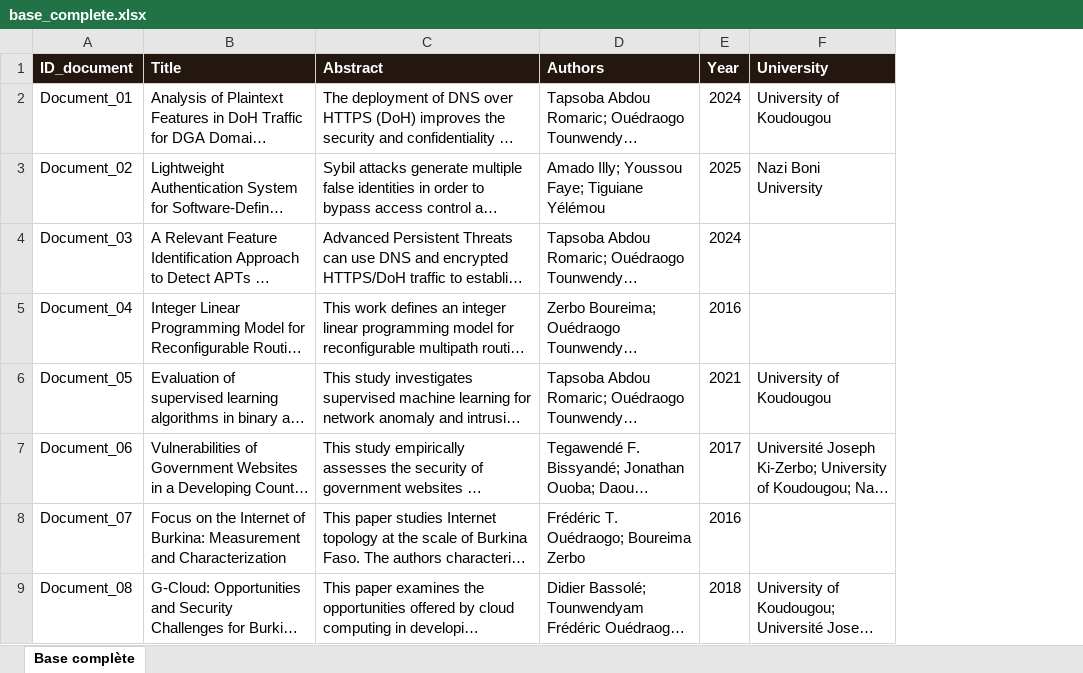
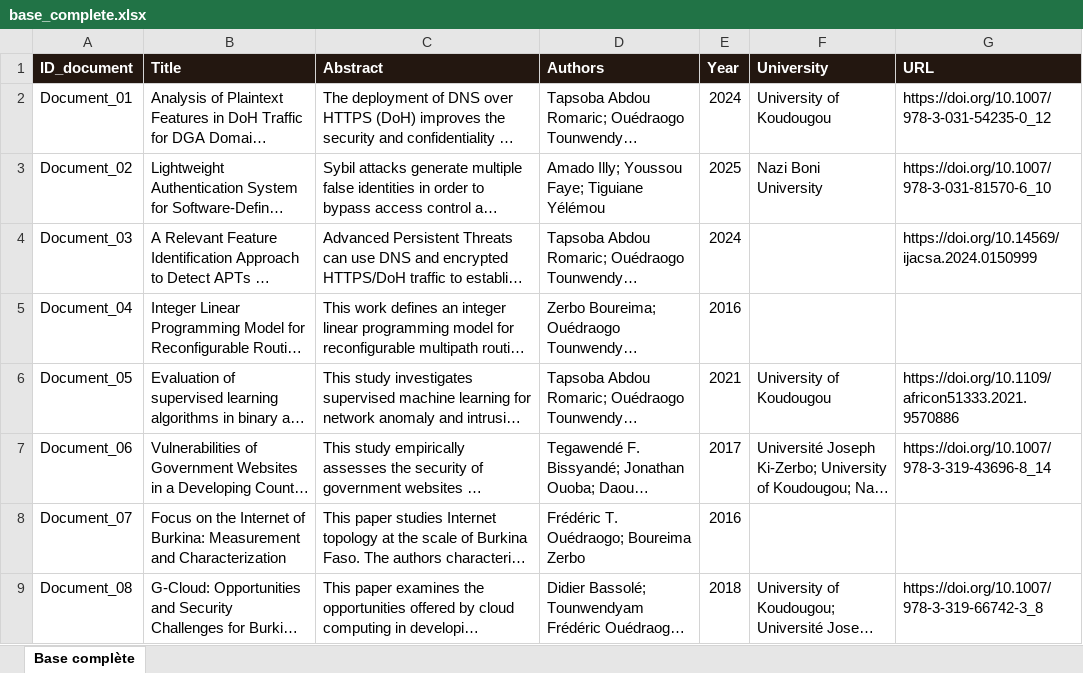
Before and after one commit to Abdazz/fasosearch, an Excel workbook: data/base_complete.xlsx, sheet Base complète, drawn as a sheet; only a part is shown; long unchanged cells end in …; values as stored, in another font and other column widths than the file's, no borders; the diff names each change by its address in the sheet, - before the commit and + after, or states it on an @@ line.

```diff
--- a/data/base_complete.xlsx (sheet Base complète)
+++ b/data/base_complete.xlsx (sheet Base complète)
+column G (URL), rows 2-9: https://doi.org/10.1007/978-3-031-54235-0_12 | https://doi.org/10.1007/978-3-031-81570-6_10 | https://doi.org/10.14569/ijacsa.2024.0150999 |  | https://doi.org/10.1109/africon51333.2021.9570886 | https://doi.org/10.1007/978-3-319-43696-8_14 |  | https://doi.org/10.1007/978-3-319-66742-3_8
```
Also changed, not shown: 3 other files.
